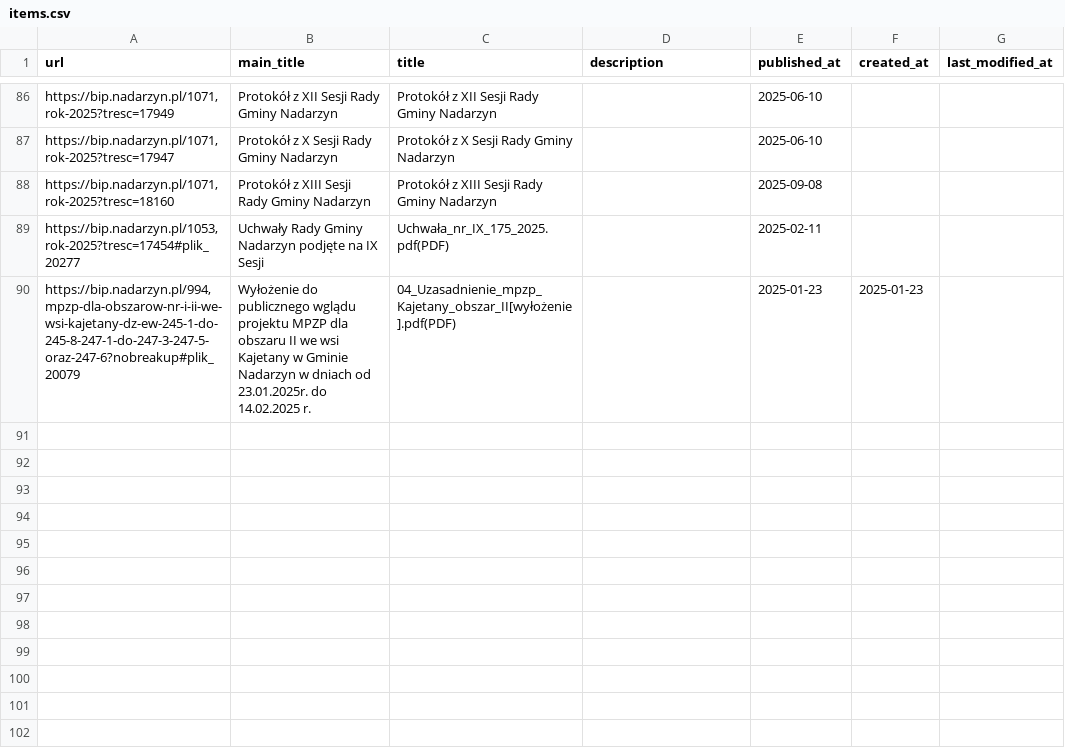
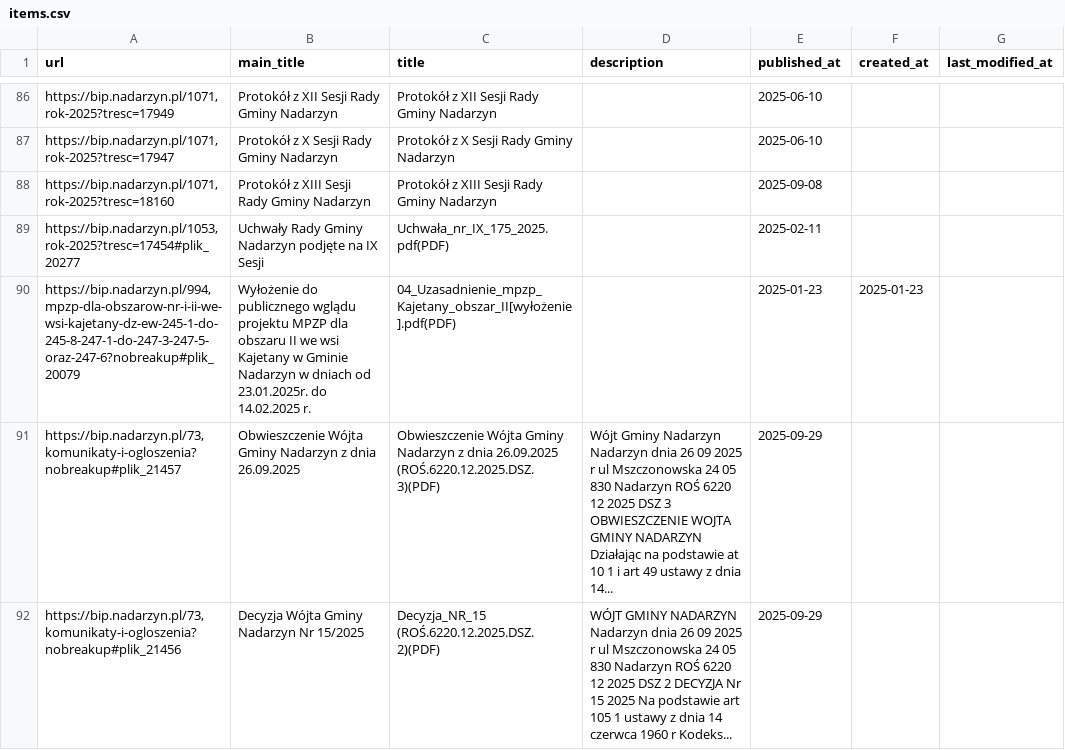
Before and after one commit to suuriko/Kajetany_BIP, a CSV file: items.csv, drawn as a sheet; only a part is shown, gaps mark what is left out.

Commit message:
fix: update items.csv after a CI failure

```diff
--- a/items.csv
+++ b/items.csv
@@ -90 +90,3 @@ url,main_title,title,description,published_at,created_at,last_modified_at
 "https://bip.nadarzyn.pl/994,mpzp-dla-obszarow-nr-i-ii-we-wsi-kajetany-dz-ew-245-1-do-245-8-247-1-do-247-3-247-5-oraz-247-6?nobreakup#plik_20079",Wyłożenie do publicznego wglądu projektu MPZP dla obszaru II we wsi Kajetany w Gminie Nadarzyn w dniach od 23.01.2025r. do 14.02.2025 r.,04_Uzasadnienie_mpzp_Kajetany_obszar_II[wyłożenie].pdf(PDF),,2025-01-23,2025-01-23,
+"https://bip.nadarzyn.pl/73,komunikaty-i-ogloszenia?nobreakup#plik_21457",Obwieszczenie Wójta Gminy Nadarzyn z dnia 26.09.2025,Obwieszczenie Wójta Gminy Nadarzyn z dnia 26.09.2025 (ROŚ.6220.12.2025.DSZ.3)(PDF),Wójt Gminy Nadarzyn Nadarzyn dnia 26 09 2025 r ul Mszczonowska 24 05 830 Nadarzyn ROŚ 6220 12 2025 DSZ 3 OBWIESZCZENIE WOJTA GMINY NADARZYN Działając na podstawie at 10 1 i art 49 ustawy z dnia 14...,2025-09-29,,
+"https://bip.nadarzyn.pl/73,komunikaty-i-ogloszenia?nobreakup#plik_21456",Decyzja Wójta Gminy Nadarzyn Nr 15/2025,Decyzja_NR_15 (ROŚ.6220.12.2025.DSZ.2)(PDF),WÓJT GMINY NADARZYN Nadarzyn dnia 26 09 2025 r ul Mszczonowska 24 05 830 Nadarzyn ROŚ 6220 12 2025 DSZ 2 DECYZJA Nr 15 2025 Na podstawie art 105 1 ustawy z dnia 14 czerwca 1960 r Kodeks...,2025-09-29,,
```
Also changed, not shown: 1 other file.
